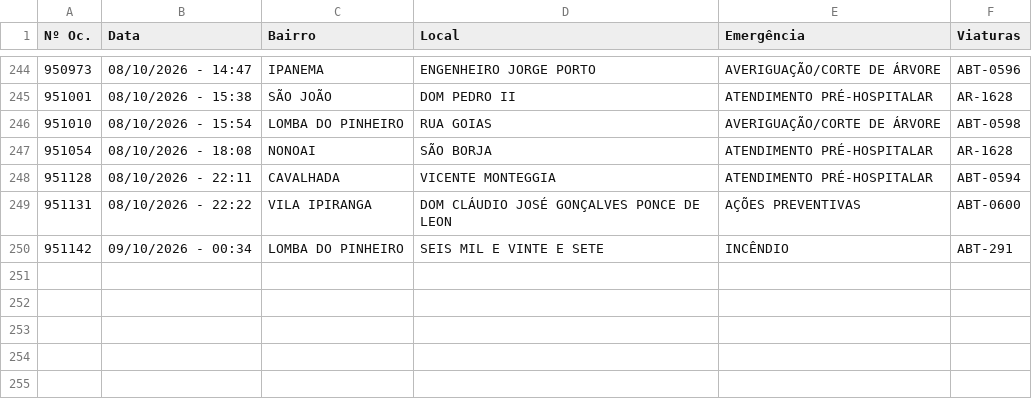
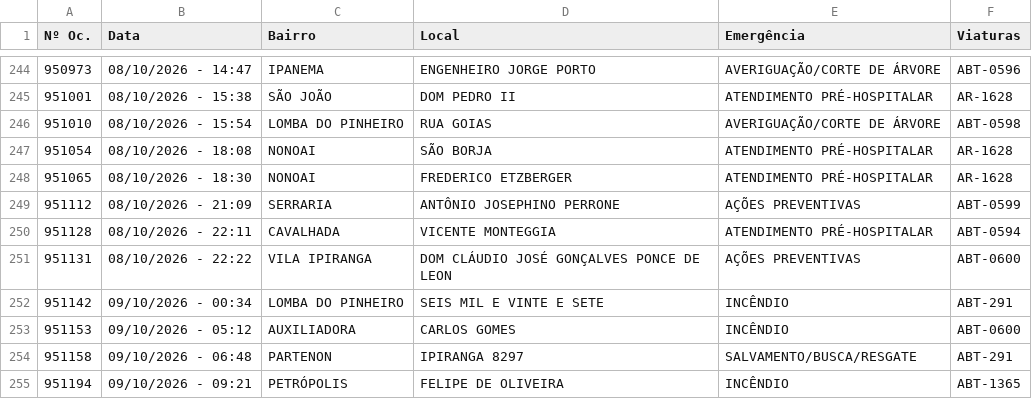
Before and after one commit to ciabm-1bbm/site, a CSV file: dados/PAINEL_MES_ATUAL.csv, drawn as a sheet; only a part is shown, gaps mark what is left out.

```diff
--- a/dados/PAINEL_MES_ATUAL.csv
+++ b/dados/PAINEL_MES_ATUAL.csv
@@ -247,2 +247,4 @@ Nº Oc.,Data,Bairro,Local,Emergência,Viaturas
 951054,08/10/2026 - 18:08,NONOAI,SÃO BORJA,ATENDIMENTO PRÉ-HOSPITALAR,AR-1628
+951065,08/10/2026 - 18:30,NONOAI,FREDERICO ETZBERGER,ATENDIMENTO PRÉ-HOSPITALAR,AR-1628
+951112,08/10/2026 - 21:09,SERRARIA,ANTÔNIO JOSEPHINO PERRONE,AÇÕES PREVENTIVAS,ABT-0599
 951128,08/10/2026 - 22:11,CAVALHADA,VICENTE MONTEGGIA,ATENDIMENTO PRÉ-HOSPITALAR,ABT-0594
@@ -250 +252,4 @@ Nº Oc.,Data,Bairro,Local,Emergência,Viaturas
 951142,09/10/2026 - 00:34,LOMBA DO PINHEIRO,SEIS MIL E VINTE E SETE,INCÊNDIO,ABT-291
+951153,09/10/2026 - 05:12,AUXILIADORA,CARLOS GOMES,INCÊNDIO,ABT-0600
+951158,09/10/2026 - 06:48,PARTENON,IPIRANGA 8297,SALVAMENTO/BUSCA/RESGATE,ABT-291
+951194,09/10/2026 - 09:21,PETRÓPOLIS,FELIPE DE OLIVEIRA,INCÊNDIO,ABT-1365
```
